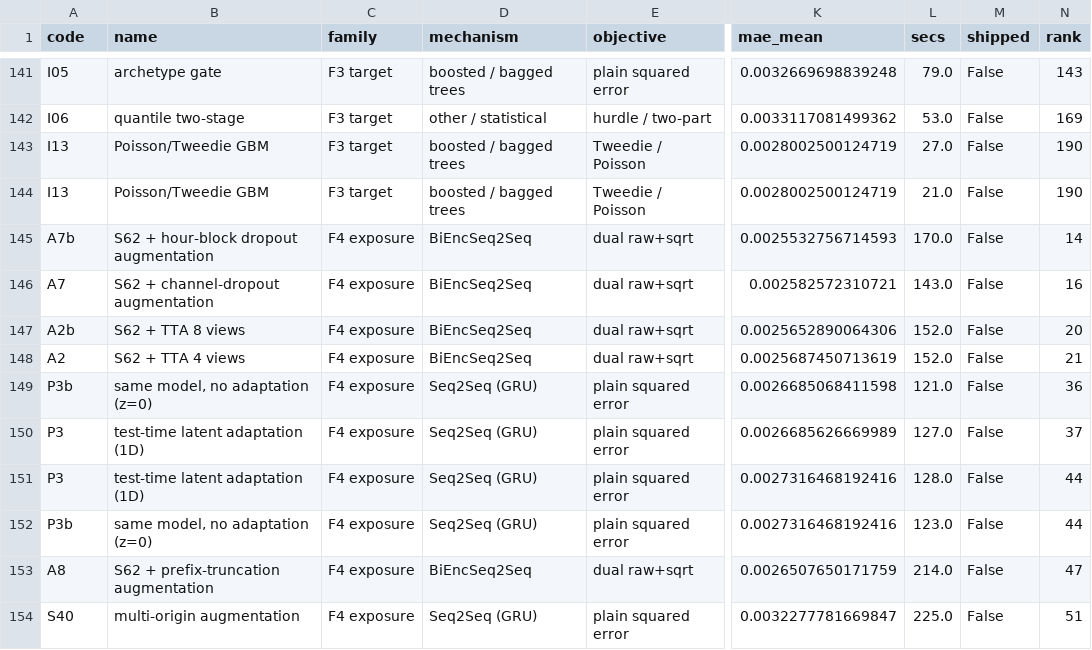
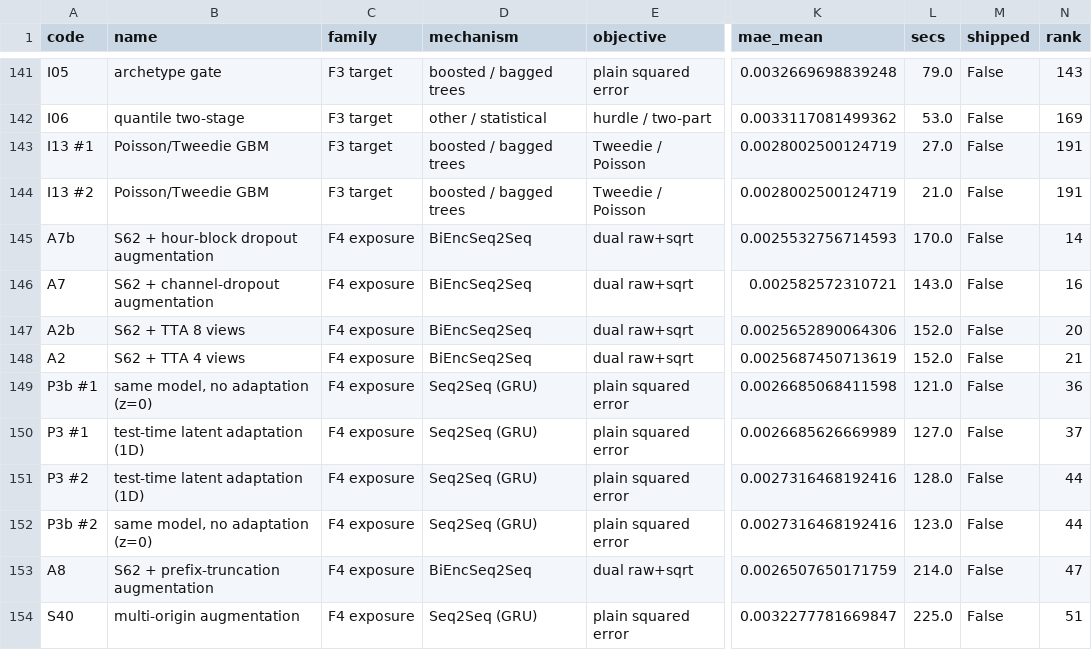
Before and after one commit to HamedKhosravi99/informs2026-model-catalogue, a CSV file: catalogue/catalogue.csv, drawn as a sheet; only a part is shown, gaps mark what is left out; the diff covers the shown part only; the diff names each change by its address in the sheet, - before the commit and + after, or states it on an @@ line.

```diff
--- a/catalogue/catalogue.csv
+++ b/catalogue/catalogue.csv
-A143 (code): I13
+A143 (code): I13 #1
-N143:N144 (rank): 190
+N143:N144 (rank): 191
-A144 (code): I13
+A144 (code): I13 #2
-A149 (code): P3b
+A149 (code): P3b #1
-A150 (code): P3
+A150 (code): P3 #1
-A151 (code): P3
+A151 (code): P3 #2
-A152 (code): P3b
+A152 (code): P3b #2
```
Also changed, not shown: 2 added rows, 1 removed row and 48 edited cells elsewhere in this file, results/ideas_results.csv, 4 other files.
